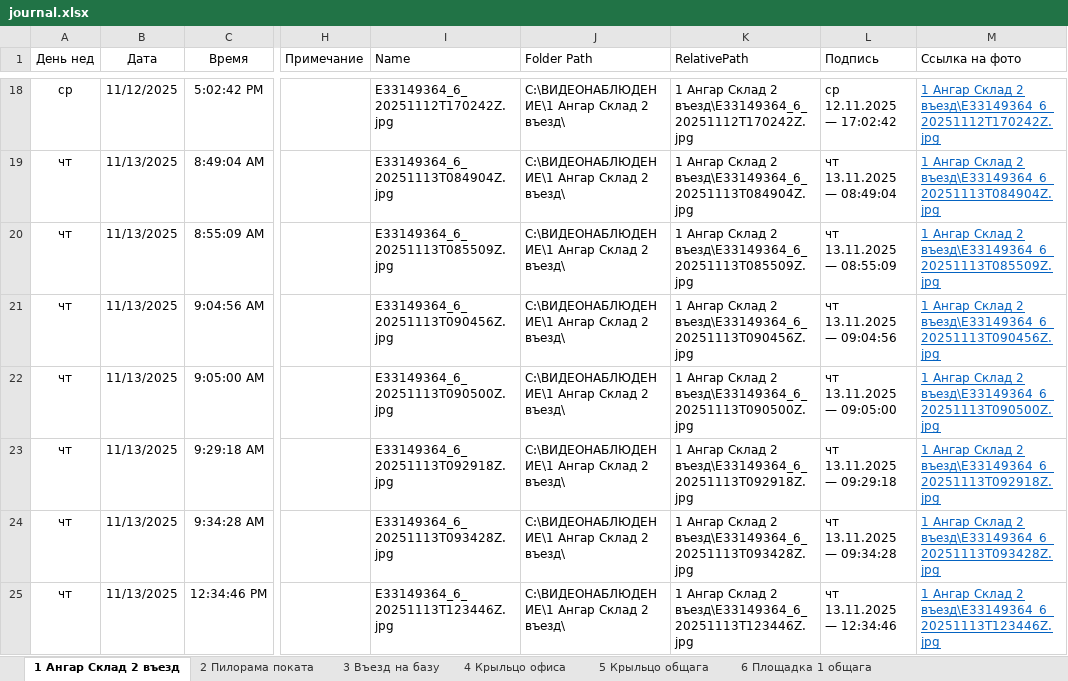
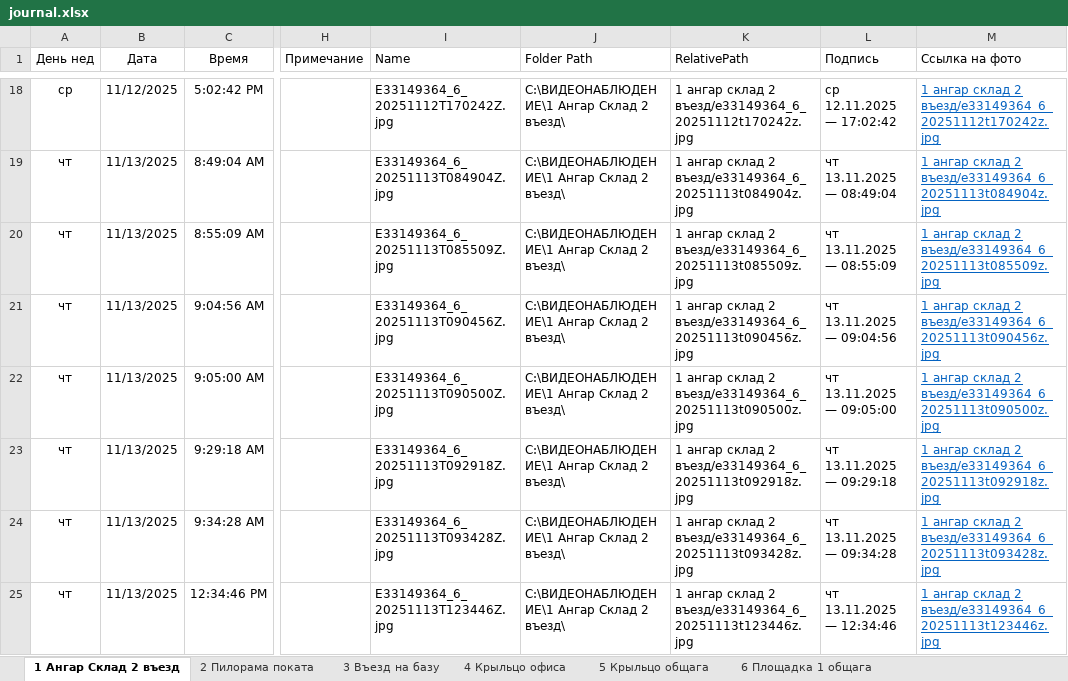
Before and after one commit to lartar02-cloud/videonablyudenie, an Excel workbook: journal.xlsx, sheet 1 Ангар Склад 2 въезд, drawn as a sheet; only a part is shown, gaps mark what is left out; values as stored, in another font and other column widths than the file's, no borders; conditional formats and table styles not drawn; the diff covers the shown part only; the diff names each change by its address in the sheet, - before the commit and + after, or states it on an @@ line.

```diff
--- a/journal.xlsx (sheet 1 Ангар Склад 2 въезд)
+++ b/journal.xlsx (sheet 1 Ангар Склад 2 въезд)
-K18 (RelativePath): 1 Ангар Склад 2 въезд\E33149364_6_20251112T170242Z.jpg
+K18 (RelativePath): 1 ангар склад 2 въезд/e33149364_6_20251112t170242z.jpg
-M18 (Ссылка на фото): 1 Ангар Склад 2 въезд\E33149364_6_20251112T170242Z.jpg
+M18 (Ссылка на фото): 1 ангар склад 2 въезд/e33149364_6_20251112t170242z.jpg
-K19 (RelativePath): 1 Ангар Склад 2 въезд\E33149364_6_20251113T084904Z.jpg
+K19 (RelativePath): 1 ангар склад 2 въезд/e33149364_6_20251113t084904z.jpg
-M19 (Ссылка на фото): 1 Ангар Склад 2 въезд\E33149364_6_20251113T084904Z.jpg
+M19 (Ссылка на фото): 1 ангар склад 2 въезд/e33149364_6_20251113t084904z.jpg
-K20 (RelativePath): 1 Ангар Склад 2 въезд\E33149364_6_20251113T085509Z.jpg
+K20 (RelativePath): 1 ангар склад 2 въезд/e33149364_6_20251113t085509z.jpg
-M20 (Ссылка на фото): 1 Ангар Склад 2 въезд\E33149364_6_20251113T085509Z.jpg
+M20 (Ссылка на фото): 1 ангар склад 2 въезд/e33149364_6_20251113t085509z.jpg
-K21 (RelativePath): 1 Ангар Склад 2 въезд\E33149364_6_20251113T090456Z.jpg
+K21 (RelativePath): 1 ангар склад 2 въезд/e33149364_6_20251113t090456z.jpg
-M21 (Ссылка на фото): 1 Ангар Склад 2 въезд\E33149364_6_20251113T090456Z.jpg
+M21 (Ссылка на фото): 1 ангар склад 2 въезд/e33149364_6_20251113t090456z.jpg
-K22 (RelativePath): 1 Ангар Склад 2 въезд\E33149364_6_20251113T090500Z.jpg
+K22 (RelativePath): 1 ангар склад 2 въезд/e33149364_6_20251113t090500z.jpg
-M22 (Ссылка на фото): 1 Ангар Склад 2 въезд\E33149364_6_20251113T090500Z.jpg
+M22 (Ссылка на фото): 1 ангар склад 2 въезд/e33149364_6_20251113t090500z.jpg
-K23 (RelativePath): 1 Ангар Склад 2 въезд\E33149364_6_20251113T092918Z.jpg
+K23 (RelativePath): 1 ангар склад 2 въезд/e33149364_6_20251113t092918z.jpg
-M23 (Ссылка на фото): 1 Ангар Склад 2 въезд\E33149364_6_20251113T092918Z.jpg
+M23 (Ссылка на фото): 1 ангар склад 2 въезд/e33149364_6_20251113t092918z.jpg
-K24 (RelativePath): 1 Ангар Склад 2 въезд\E33149364_6_20251113T093428Z.jpg
+K24 (RelativePath): 1 ангар склад 2 въезд/e33149364_6_20251113t093428z.jpg
-M24 (Ссылка на фото): 1 Ангар Склад 2 въезд\E33149364_6_20251113T093428Z.jpg
+M24 (Ссылка на фото): 1 ангар склад 2 въезд/e33149364_6_20251113t093428z.jpg
-K25 (RelativePath): 1 Ангар Склад 2 въезд\E33149364_6_20251113T123446Z.jpg
+K25 (RelativePath): 1 ангар склад 2 въезд/e33149364_6_20251113t123446z.jpg
-M25 (Ссылка на фото): 1 Ангар Склад 2 въезд\E33149364_6_20251113T123446Z.jpg
+M25 (Ссылка на фото): 1 ангар склад 2 въезд/e33149364_6_20251113t123446z.jpg
```
Also changed, not shown: 190 edited cells elsewhere in this sheet.
